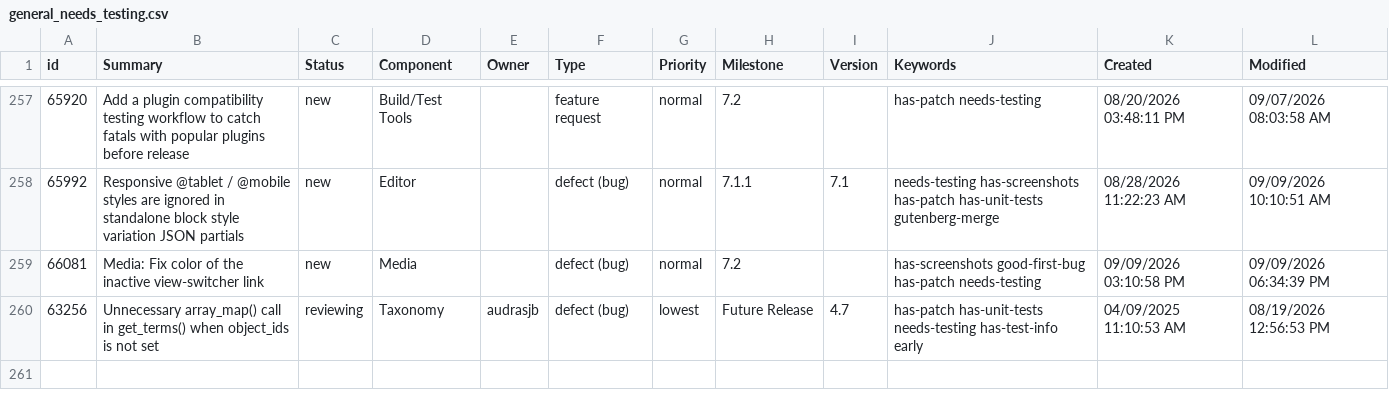
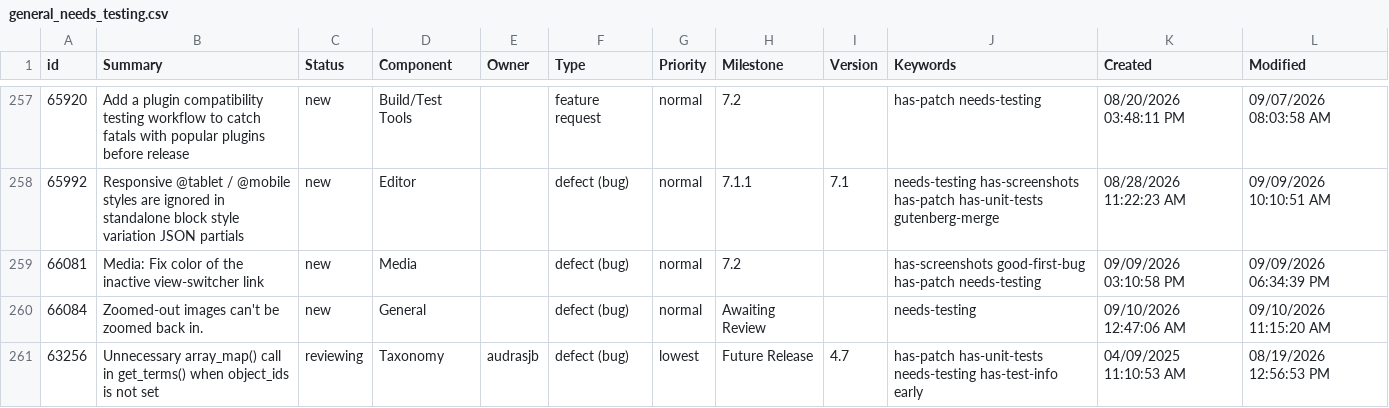
Before and after one commit to jamesbregenzer/wp-core-radar, a CSV file: data/raw/manual/2026-09-10/general_needs_testing.csv, drawn as a sheet; only a part is shown, gaps mark what is left out.

Commit message:
Update radar data

```diff
--- a/data/raw/manual/2026-09-10/general_needs_testing.csv
+++ b/data/raw/manual/2026-09-10/general_needs_testing.csv
@@ -259,2 +259,3 @@
 66081,Media: Fix color of the inactive view-switcher link,new,Media,,defect (bug),normal,7.2,,has-screenshots good-first-bug has-patch needs-testing,09/09/2026 03:10:58 PM,09/09/2026 06:34:39 PM
+66084,Zoomed-out images can't be zoomed back in.,new,General,,defect (bug),normal,Awaiting Review,,needs-testing,09/10/2026 12:47:06 AM,09/10/2026 11:15:20 AM
 63256,Unnecessary array_map() call in get_terms() when object_ids is not set,reviewing,Taxonomy,audrasjb,defect (bug),lowest,Future Release,4.7,has-patch has-unit-tests needs-testing has-test-info early,04/09/2025 11:10:53 AM,08/19/2026 12:56:53 PM
```
Also changed, not shown: 5 other files.
